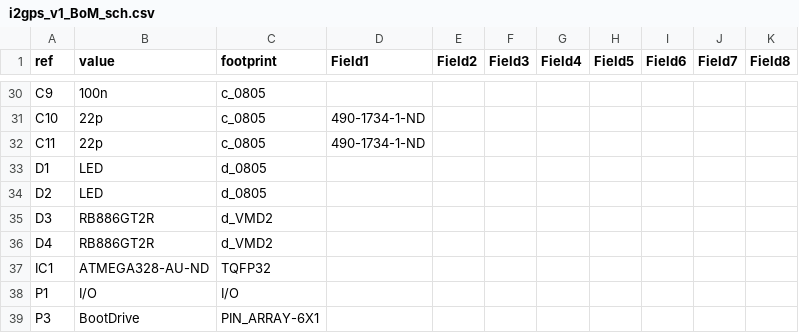
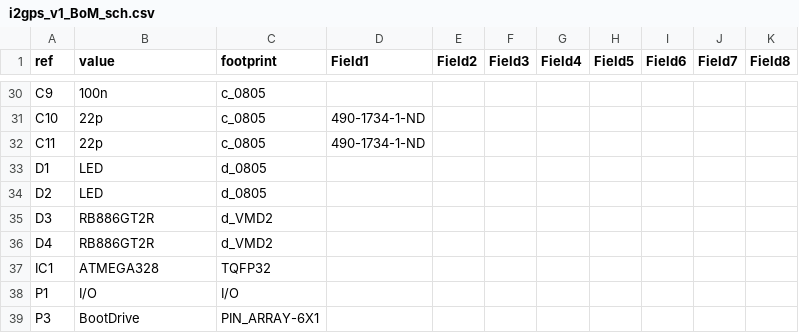
Before and after one commit to anupam19/clockthree, a CSV file: KiCad/i2gps_v1/i2gps_v1_BoM_sch.csv, drawn as a sheet; only a part is shown, gaps mark what is left out.

```diff
--- a/KiCad/i2gps_v1/i2gps_v1_BoM_sch.csv
+++ b/KiCad/i2gps_v1/i2gps_v1_BoM_sch.csv
@@ -36,3 +36,3 @@ D3	RB886GT2R	d_VMD2
 D4	RB886GT2R	d_VMD2
-IC1	ATMEGA328-AU-ND	TQFP32
+IC1	ATMEGA328	TQFP32
 P1	I/O	I/O
```
Also changed, not shown: KiCad/i2gps_v1/i2gps_v1_BoM_pcb.csv, 17 other files.
